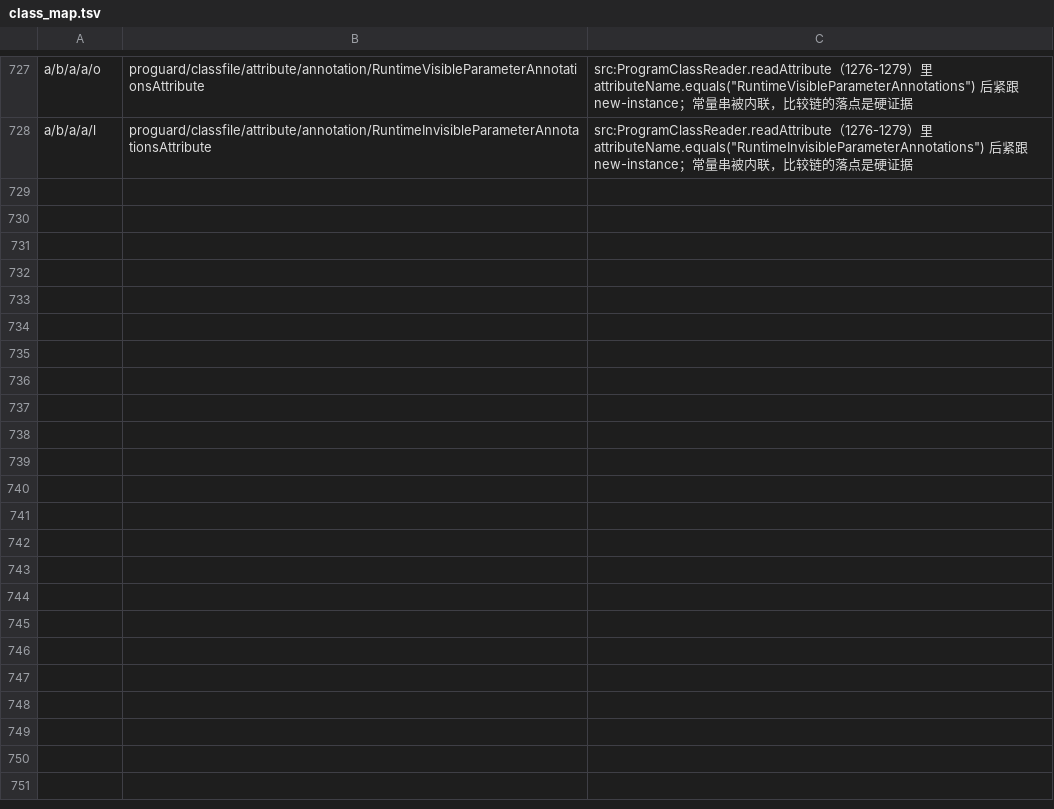
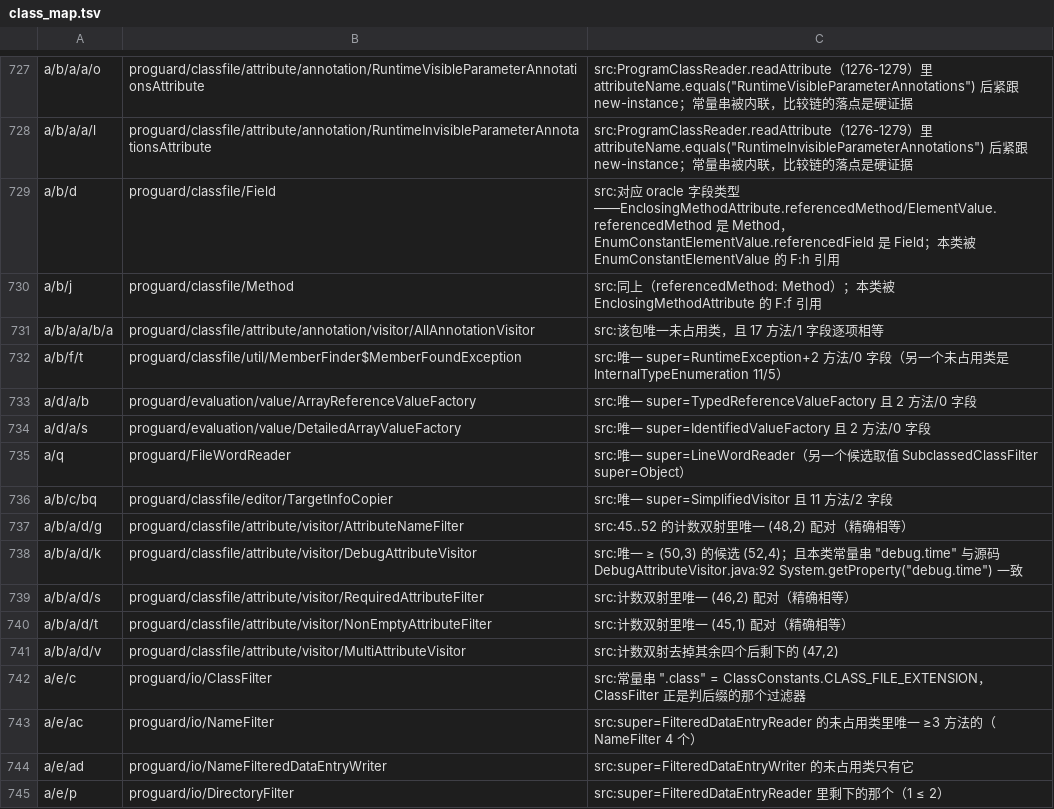
Before and after one commit to f401/MyAIDEProEnchanted, a TSV file: jobs/proguard/class_map.tsv, drawn as a sheet; only a part is shown, gaps mark what is left out; the diff names each change by its address in the sheet, - before the commit and + after, or states it on an @@ line.

Commit message:
proguard: 第二十一轮 745/757（98.4%）—— 按字段类型/常量串/唯一super/计数双射直读判定 17 类，成员行 +262（描述符唯一匹配）

```diff
--- a/jobs/proguard/class_map.tsv
+++ b/jobs/proguard/class_map.tsv
+row 729: a/b/d | proguard/classfile/Field | src:对应 oracle 字段类型——EnclosingMethodAttribute.referencedMethod/ElementValue.referencedMethod 是 Method，EnumConstantElementValue.referencedField 是 Field；本类被 EnumConstantElementValue 的 F:h 引用
+row 730: a/b/j | proguard/classfile/Method | src:同上（referencedMethod: Method）；本类被 EnclosingMethodAttribute 的 F:f 引用
+row 731: a/b/a/a/b/a | proguard/classfile/attribute/annotation/visitor/AllAnnotationVisitor | src:该包唯一未占用类，且 17 方法/1 字段逐项相等
+row 732: a/b/f/t | proguard/classfile/util/MemberFinder$MemberFoundException | src:唯一 super=RuntimeException+2 方法/0 字段（另一个未占用类是 InternalTypeEnumeration 11/5）
+row 733: a/d/a/b | proguard/evaluation/value/ArrayReferenceValueFactory | src:唯一 super=TypedReferenceValueFactory 且 2 方法/0 字段
+row 734: a/d/a/s | proguard/evaluation/value/DetailedArrayValueFactory | src:唯一 super=IdentifiedValueFactory 且 2 方法/0 字段
+row 735: a/q | proguard/FileWordReader | src:唯一 super=LineWordReader（另一个候选取值 SubclassedClassFilter super=Object）
+row 736: a/b/c/bq | proguard/classfile/editor/TargetInfoCopier | src:唯一 super=SimplifiedVisitor 且 11 方法/2 字段
+row 737: a/b/a/d/g | proguard/classfile/attribute/visitor/AttributeNameFilter | src:45..52 的计数双射里唯一 (48,2) 配对（精确相等）
+row 738: a/b/a/d/k | proguard/classfile/attribute/visitor/DebugAttributeVisitor | src:唯一 ≥ (50,3) 的候选 (52,4)；且本类常量串 "debug.time" 与源码 DebugAttributeVisitor.java:92 System.getProperty("debug.time") 一致
+row 739: a/b/a/d/s | proguard/classfile/attribute/visitor/RequiredAttributeFilter | src:计数双射里唯一 (46,2) 配对（精确相等）
+row 740: a/b/a/d/t | proguard/classfile/attribute/visitor/NonEmptyAttributeFilter | src:计数双射里唯一 (45,1) 配对（精确相等）
+row 741: a/b/a/d/v | proguard/classfile/attribute/visitor/MultiAttributeVisitor | src:计数双射去掉其余四个后剩下的 (47,2)
+row 742: a/e/c | proguard/io/ClassFilter | src:常量串 ".class" = ClassConstants.CLASS_FILE_EXTENSION，ClassFilter 正是判后缀的那个过滤器
+row 743: a/e/ac | proguard/io/NameFilter | src:super=FilteredDataEntryReader 的未占用类里唯一 ≥3 方法的（NameFilter 4 个）
+row 744: a/e/ad | proguard/io/NameFilteredDataEntryWriter | src:super=FilteredDataEntryWriter 的未占用类只有它
+row 745: a/e/p | proguard/io/DirectoryFilter | src:super=FilteredDataEntryReader 里剩下的那个（1 ≤ 2）
```
Also changed, not shown: 4 other files.
